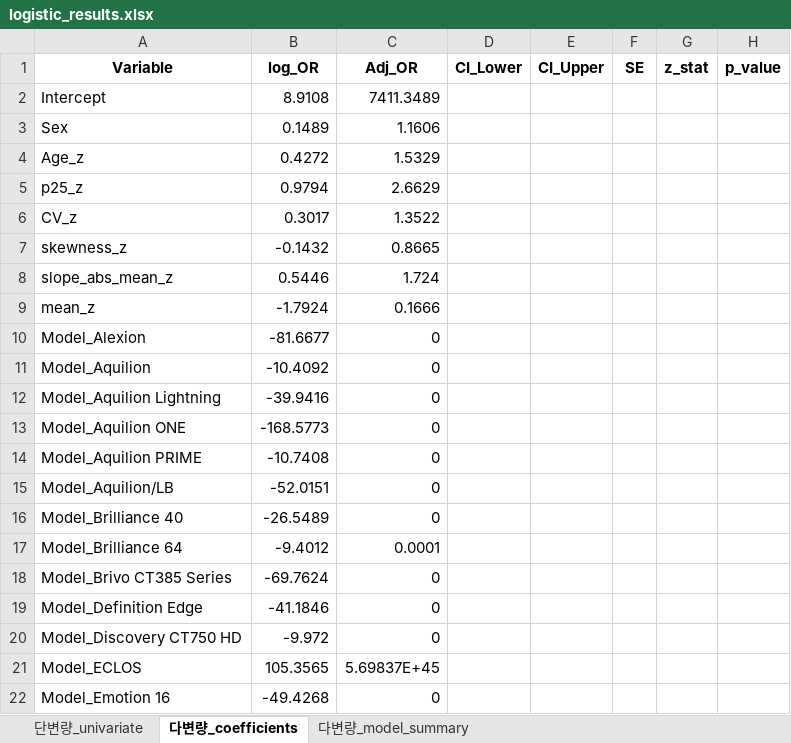
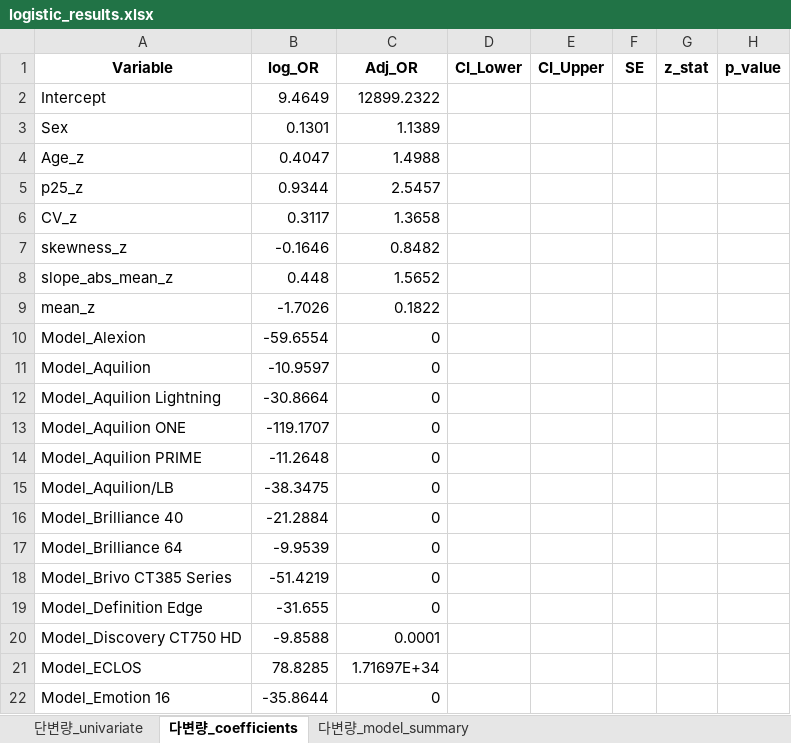
Before and after one commit to JHWannabe/2026-1_Study, an Excel workbook: 연구코드/aec/results/신촌/logistic_results.xlsx, sheet 다변량_coefficients, drawn as a sheet; only a part is shown; values as stored, in another font and other column widths than the file's, no borders; the diff covers the shown part only; the diff names each change by its address in the sheet, - before the commit and + after, or states it on an @@ line.

```diff
--- a/연구코드/aec/results/신촌/logistic_results.xlsx (sheet 다변량_coefficients)
+++ b/연구코드/aec/results/신촌/logistic_results.xlsx (sheet 다변량_coefficients)
-B2 (log_OR): 8.9108
+B2 (log_OR): 9.4649
-C2 (Adj_OR): 7411.3489
+C2 (Adj_OR): 12899.2322
-B3 (log_OR): 0.1489
+B3 (log_OR): 0.1301
-C3 (Adj_OR): 1.1606
+C3 (Adj_OR): 1.1389
-B4 (log_OR): 0.4272
+B4 (log_OR): 0.4047
-C4 (Adj_OR): 1.5329
+C4 (Adj_OR): 1.4988
-B5 (log_OR): 0.9794
+B5 (log_OR): 0.9344
-C5 (Adj_OR): 2.6629
+C5 (Adj_OR): 2.5457
-B6 (log_OR): 0.3017
+B6 (log_OR): 0.3117
-C6 (Adj_OR): 1.3522
+C6 (Adj_OR): 1.3658
-B7 (log_OR): -0.1432
+B7 (log_OR): -0.1646
-C7 (Adj_OR): 0.8665
+C7 (Adj_OR): 0.8482
-B8 (log_OR): 0.5446
+B8 (log_OR): 0.448
-C8 (Adj_OR): 1.724
+C8 (Adj_OR): 1.5652
-B9 (log_OR): -1.7924
+B9 (log_OR): -1.7026
-C9 (Adj_OR): 0.1666
+C9 (Adj_OR): 0.1822
-B10 (log_OR): -81.6677
+B10 (log_OR): -59.6554
-B11 (log_OR): -10.4092
+B11 (log_OR): -10.9597
-B12 (log_OR): -39.9416
+B12 (log_OR): -30.8664
-B13 (log_OR): -168.5773
+B13 (log_OR): -119.1707
-B14 (log_OR): -10.7408
+B14 (log_OR): -11.2648
-B15 (log_OR): -52.0151
+B15 (log_OR): -38.3475
-B16 (log_OR): -26.5489
+B16 (log_OR): -21.2884
-B17 (log_OR): -9.4012
+B17 (log_OR): -9.9539
-C17 (Adj_OR): 0.0001
+C17 (Adj_OR): 0
-B18 (log_OR): -69.7624
+B18 (log_OR): -51.4219
-B19 (log_OR): -41.1846
+B19 (log_OR): -31.655
-B20 (log_OR): -9.972
+B20 (log_OR): -9.8588
-C20 (Adj_OR): 0
+C20 (Adj_OR): 0.0001
-B21 (log_OR): 105.3565
+B21 (log_OR): 78.8285
-C21 (Adj_OR): 5.69837E+45
+C21 (Adj_OR): 1.71697E+34
-B22 (log_OR): -49.4268
+B22 (log_OR): -35.8644
```
Also changed, not shown: 40 edited cells elsewhere in this sheet, sheet 단변량_univariate, sheet 다변량_model_summary, 연구코드/aec/results/강남/feature_selection_report.xlsx, 연구코드/aec/results/강남/multivariable_results.xlsx, 38 other files.
